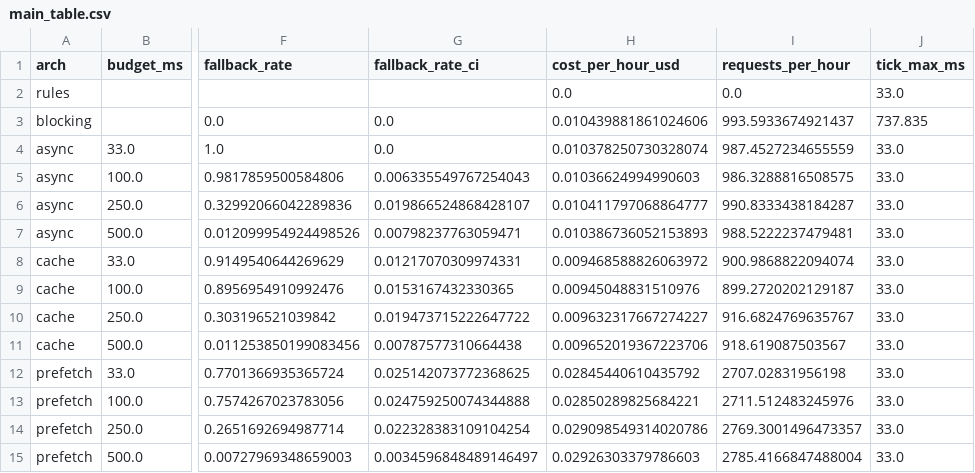
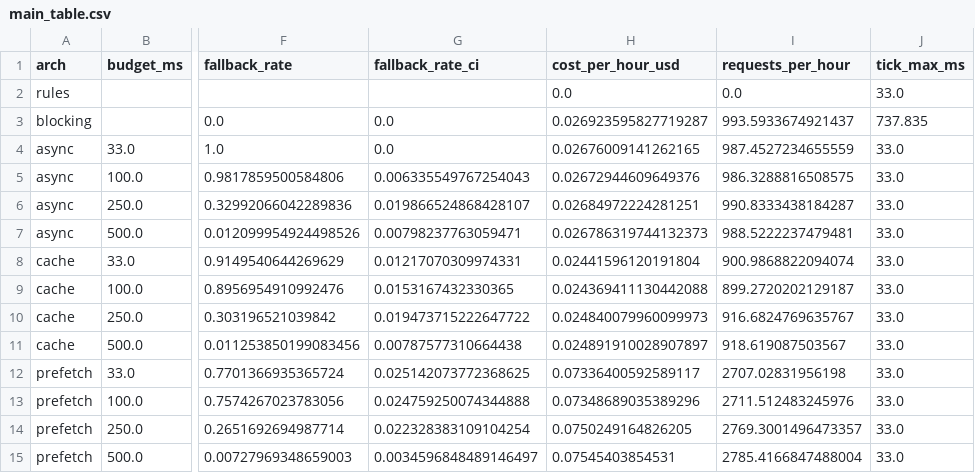
Before and after one commit to Mordekay15/frame-budget, a CSV file: results/step10/main_table.csv, drawn as a sheet; only a part is shown, gaps mark what is left out; the diff names each change by its address in the sheet, - before the commit and + after, or states it on an @@ line.

```diff
--- a/results/step10/main_table.csv
+++ b/results/step10/main_table.csv
-H3 (cost_per_hour_usd): 0.010439881861024606
+H3 (cost_per_hour_usd): 0.026923595827719287
-H4 (cost_per_hour_usd): 0.010378250730328074
+H4 (cost_per_hour_usd): 0.02676009141262165
-H5 (cost_per_hour_usd): 0.01036624994990603
+H5 (cost_per_hour_usd): 0.02672944609649376
-H6 (cost_per_hour_usd): 0.010411797068864777
+H6 (cost_per_hour_usd): 0.02684972224281251
-H7 (cost_per_hour_usd): 0.010386736052153893
+H7 (cost_per_hour_usd): 0.026786319744132373
-H8 (cost_per_hour_usd): 0.009468588826063972
+H8 (cost_per_hour_usd): 0.02441596120191804
-H9 (cost_per_hour_usd): 0.00945048831510976
+H9 (cost_per_hour_usd): 0.024369411130442088
-H10 (cost_per_hour_usd): 0.009632317667274227
+H10 (cost_per_hour_usd): 0.024840079960099973
-H11 (cost_per_hour_usd): 0.009652019367223706
+H11 (cost_per_hour_usd): 0.024891910028907897
-H12 (cost_per_hour_usd): 0.02845440610435792
+H12 (cost_per_hour_usd): 0.07336400592589117
-H13 (cost_per_hour_usd): 0.02850289825684221
+H13 (cost_per_hour_usd): 0.07348689035389296
-H14 (cost_per_hour_usd): 0.029098549314020786
+H14 (cost_per_hour_usd): 0.0750249164826205
-H15 (cost_per_hour_usd): 0.02926303379786603
+H15 (cost_per_hour_usd): 0.07545403854531
```
Also changed, not shown: results/step9/dataset.csv, 6 other files.
